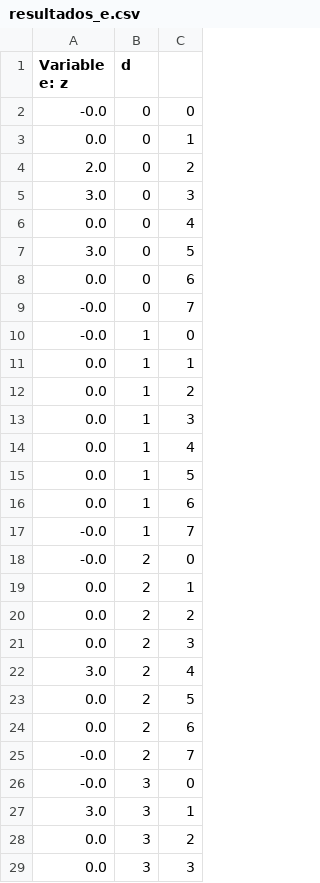
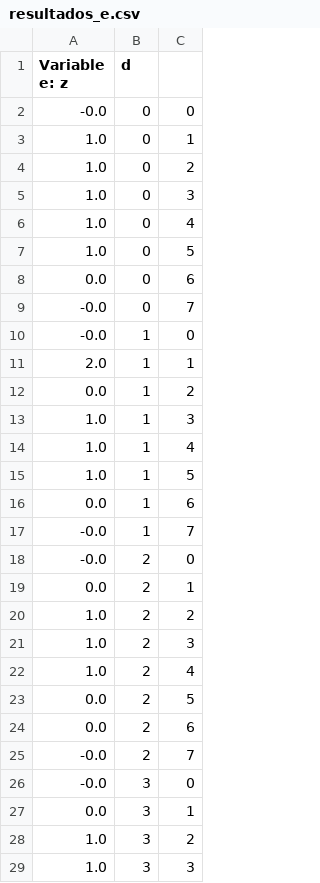
Before and after one commit to LukasGuthrie/Grupo-23, a CSV file: resultados/resultados_e.csv, drawn as a sheet; only a part is shown; the diff covers the shown part only.

```diff
--- a/resultados/resultados_e.csv
+++ b/resultados/resultados_e.csv
@@ -2,7 +2,7 @@ Variable e: z, d
 -0.0, 0, 0
-0.0, 0, 1
-2.0, 0, 2
-3.0, 0, 3
-0.0, 0, 4
-3.0, 0, 5
+1.0, 0, 1
+1.0, 0, 2
+1.0, 0, 3
+1.0, 0, 4
+1.0, 0, 5
 0.0, 0, 6
@@ -10,7 +10,7 @@ Variable e: z, d
 -0.0, 1, 0
-0.0, 1, 1
+2.0, 1, 1
 0.0, 1, 2
-0.0, 1, 3
-0.0, 1, 4
-0.0, 1, 5
+1.0, 1, 3
+1.0, 1, 4
+1.0, 1, 5
 0.0, 1, 6
@@ -19,5 +19,5 @@ Variable e: z, d
 0.0, 2, 1
-0.0, 2, 2
-0.0, 2, 3
-3.0, 2, 4
+1.0, 2, 2
+1.0, 2, 3
+1.0, 2, 4
 0.0, 2, 5
@@ -26,4 +26,4 @@ Variable e: z, d
 -0.0, 3, 0
-3.0, 3, 1
-0.0, 3, 2
-0.0, 3, 3
+0.0, 3, 1
+1.0, 3, 2
+1.0, 3, 3
```
Also changed, not shown: 9 added rows, 1 removed row and 7 edited cells elsewhere in this file, resultados/resultados_cv.csv, resultados/resultados_ev.csv, 4 other files.
